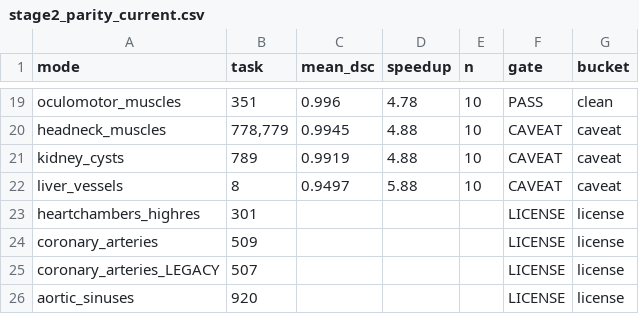
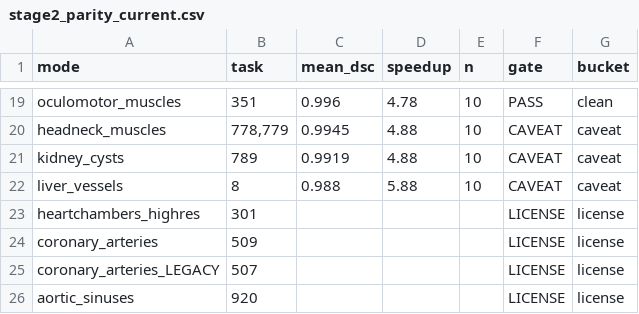
Before and after one commit to bowang-lab/FastSegmentator, a CSV file: report/stage2_parity_current.csv, drawn as a sheet; only a part is shown, gaps mark what is left out.

```diff
--- a/report/stage2_parity_current.csv
+++ b/report/stage2_parity_current.csv
@@ -21,3 +21,3 @@ headneck_muscles,"778,779",0.9945,4.88,10,CAVEAT,caveat
 kidney_cysts,789,0.9919,4.88,10,CAVEAT,caveat
-liver_vessels,8,0.9497,5.88,10,CAVEAT,caveat
+liver_vessels,8,0.988,5.88,10,CAVEAT,caveat
 heartchambers_highres,301,,,,LICENSE,license
```
Also changed, not shown: 12 other files.
